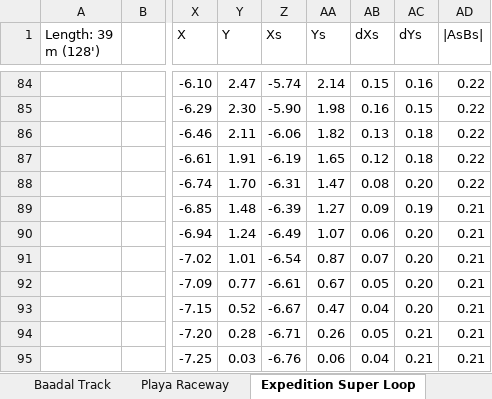
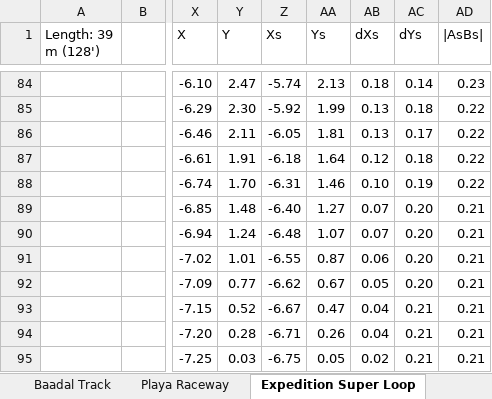
Before and after one commit to dp770/aws_deepracer_worksheet, an Excel workbook: analysis/DeepRacer analysis.xlsx, sheet Expedition Super Loop, drawn as a sheet; only a part is shown, gaps mark what is left out; values as stored, in another font and other column widths than the file's, no borders; charts and pictures and table styles not drawn; the diff covers the shown part only; the diff names each change by its address in the sheet, - before the commit and + after, or states it on an @@ line.

```diff
--- a/analysis/DeepRacer analysis.xlsx (sheet Expedition Super Loop)
+++ b/analysis/DeepRacer analysis.xlsx (sheet Expedition Super Loop)
-AA84 (Ys): 2.14
+AA84 (Ys): 2.13
-AB84 (dXs): 0.15
+AB84 (dXs): 0.18
-AC84 (dYs): 0.16
+AC84 (dYs): 0.14
-AD84 (|AsBs|): 0.22
+AD84 (|AsBs|): 0.23
-Z85 (Xs): -5.90
+Z85 (Xs): -5.92
-AA85 (Ys): 1.98
+AA85 (Ys): 1.99
-AB85 (dXs): 0.16
+AB85 (dXs): 0.13
-AC85 (dYs): 0.15
+AC85 (dYs): 0.18
-Z86 (Xs): -6.06
+Z86 (Xs): -6.05
-AA86 (Ys): 1.82
+AA86 (Ys): 1.81
-AC86 (dYs): 0.18
+AC86 (dYs): 0.17
-Z87 (Xs): -6.19
+Z87 (Xs): -6.18
-AA87 (Ys): 1.65
+AA87 (Ys): 1.64
-AA88 (Ys): 1.47
+AA88 (Ys): 1.46
-AB88 (dXs): 0.08
+AB88 (dXs): 0.10
-AC88 (dYs): 0.20
+AC88 (dYs): 0.19
-Z89 (Xs): -6.39
+Z89 (Xs): -6.40
-AB89 (dXs): 0.09
+AB89 (dXs): 0.07
-AC89 (dYs): 0.19
+AC89 (dYs): 0.20
-Z90 (Xs): -6.49
+Z90 (Xs): -6.48
-AB90 (dXs): 0.06
+AB90 (dXs): 0.07
-Z91 (Xs): -6.54
+Z91 (Xs): -6.55
-AB91 (dXs): 0.07
+AB91 (dXs): 0.06
-Z92 (Xs): -6.61
+Z92 (Xs): -6.62
-AC93 (dYs): 0.20
+AC93 (dYs): 0.21
-AB94 (dXs): 0.05
+AB94 (dXs): 0.04
-Z95 (Xs): -6.76
+Z95 (Xs): -6.75
-AA95 (Ys): 0.06
+AA95 (Ys): 0.05
-AB95 (dXs): 0.04
+AB95 (dXs): 0.02
```
Also changed, not shown: 829 edited cells elsewhere in this sheet, formulas that keep their value, charts or pictures, 1 other file.
